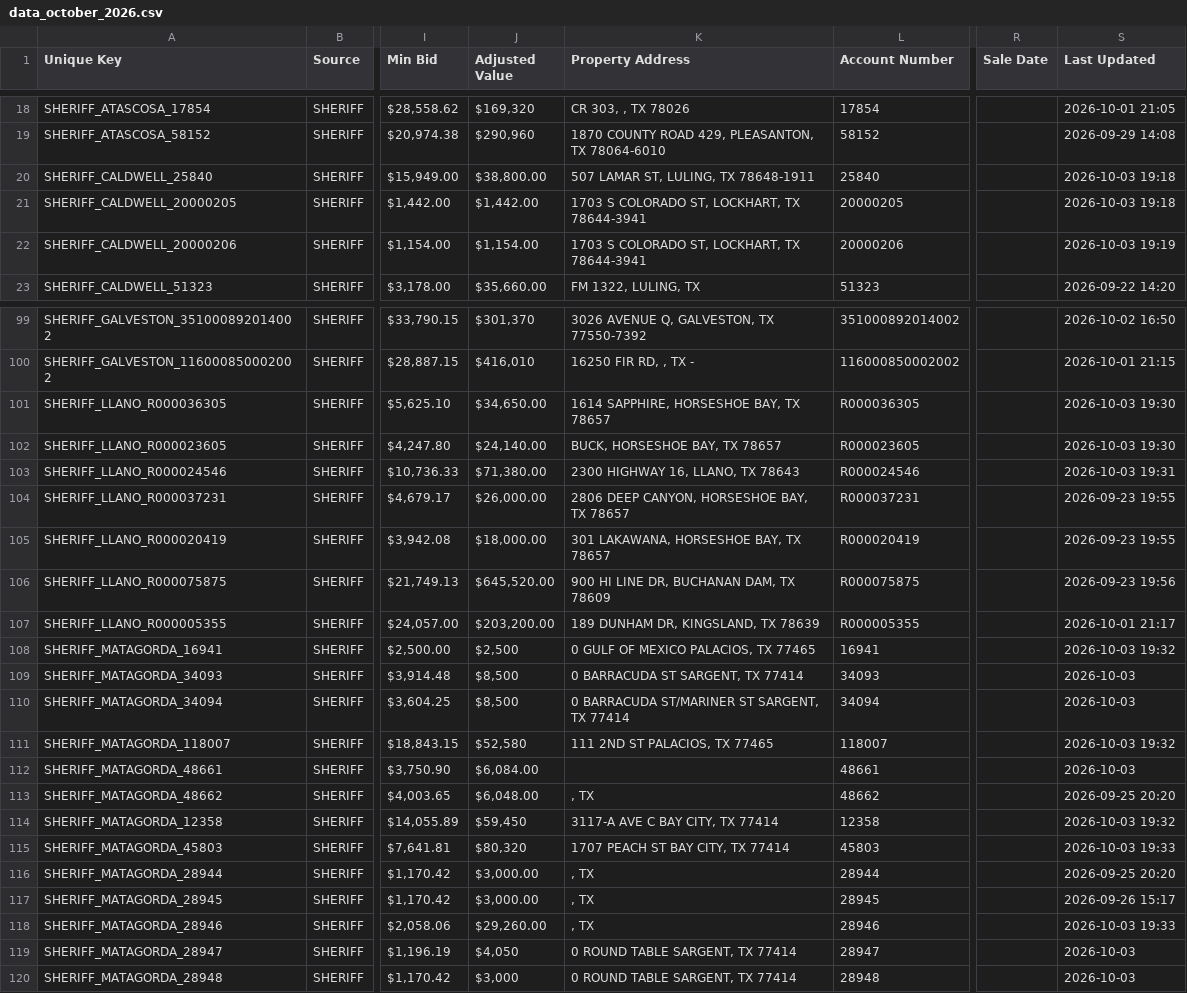
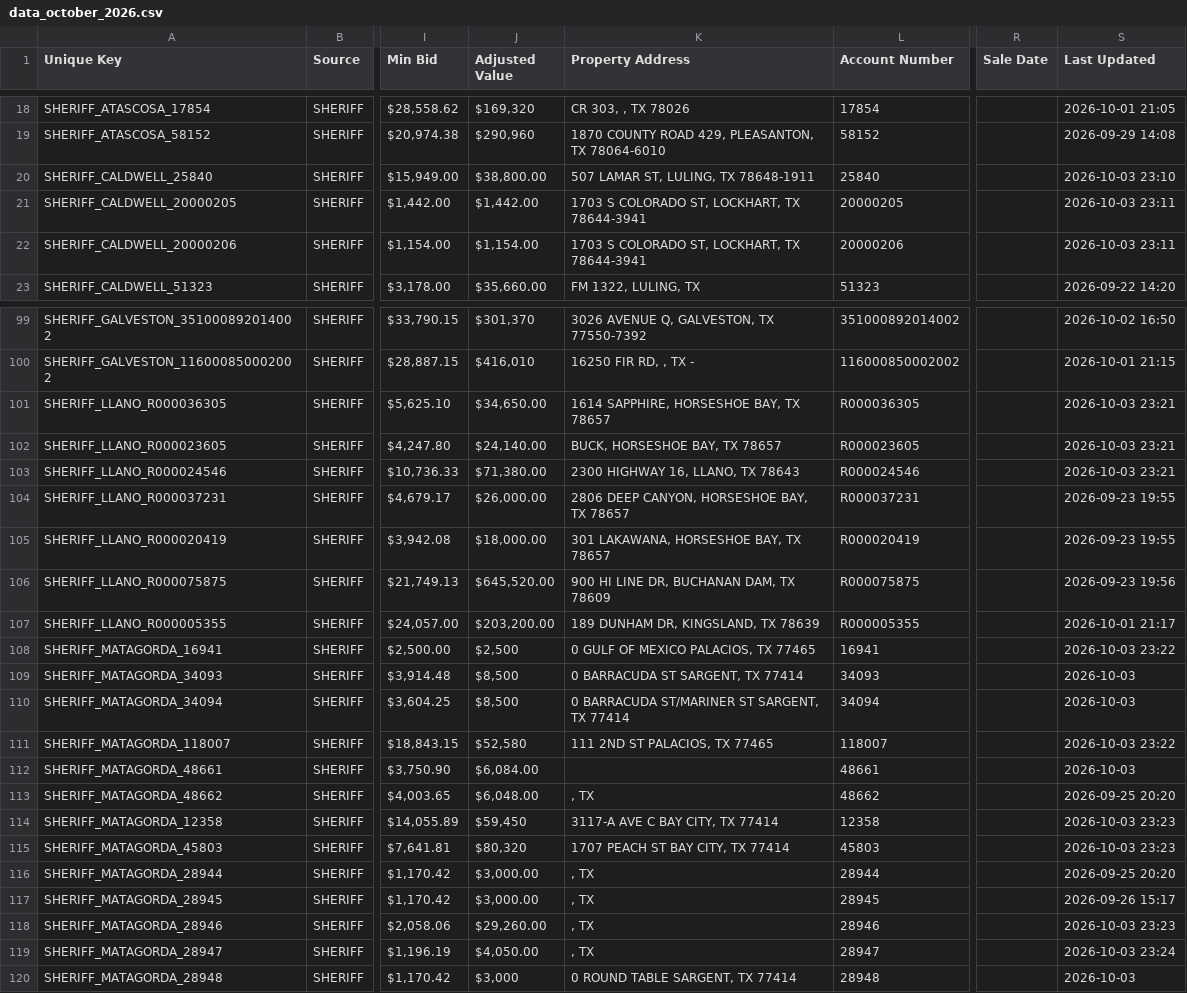
Before and after one commit to fahadkhan0318/auction-bot, a CSV file: data_october_2026.csv, drawn as a sheet; only a part is shown, gaps mark what is left out; the diff covers the shown part only; the diff names each change by its address in the sheet, - before the commit and + after, or states it on an @@ line.

```diff
--- a/data_october_2026.csv
+++ b/data_october_2026.csv
-S20 (Last Updated): 2026-10-03 19:18
+S20 (Last Updated): 2026-10-03 23:10
-S21 (Last Updated): 2026-10-03 19:18
+S21 (Last Updated): 2026-10-03 23:11
-S22 (Last Updated): 2026-10-03 19:19
+S22 (Last Updated): 2026-10-03 23:11
-S101:S102 (Last Updated): 2026-10-03 19:30
+S101:S102 (Last Updated): 2026-10-03 23:21
-S103 (Last Updated): 2026-10-03 19:31
+S103 (Last Updated): 2026-10-03 23:21
-S108 (Last Updated): 2026-10-03 19:32
+S108 (Last Updated): 2026-10-03 23:22
-S111 (Last Updated): 2026-10-03 19:32
+S111 (Last Updated): 2026-10-03 23:22
-S114 (Last Updated): 2026-10-03 19:32
+S114 (Last Updated): 2026-10-03 23:23
-S115 (Last Updated): 2026-10-03 19:33
+S115 (Last Updated): 2026-10-03 23:23
-S118 (Last Updated): 2026-10-03 19:33
+S118 (Last Updated): 2026-10-03 23:23
-J119 (Adjusted Value): $4,050
+J119 (Adjusted Value): $4,050.00
-K119 (Property Address): 0 ROUND TABLE SARGENT, TX 77414
+K119 (Property Address): , TX
-S119 (Last Updated): 2026-10-03
+S119 (Last Updated): 2026-10-03 23:24
```
Also changed, not shown: 43 edited cells elsewhere in this file.
